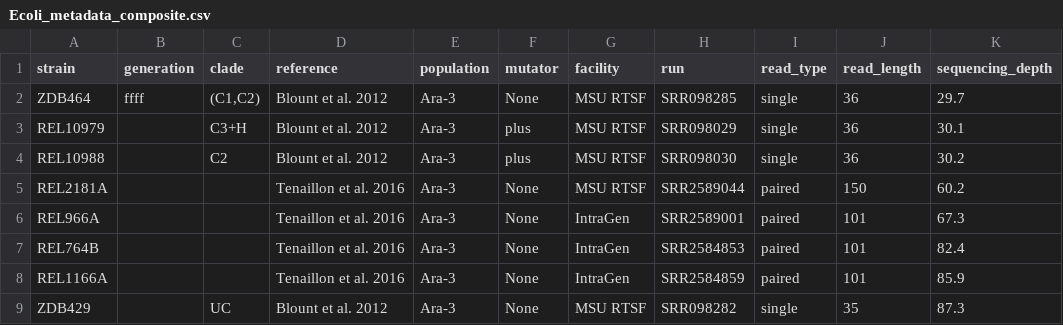
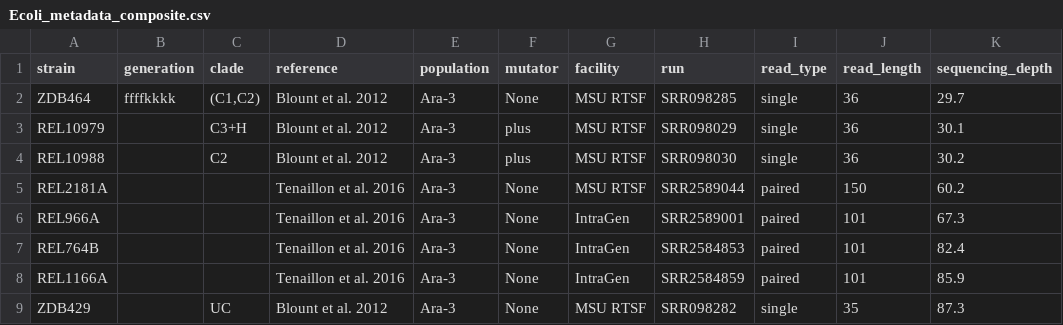
Before and after one commit to bingfang/planets, a CSV file: Ecoli_metadata_composite.csv, drawn as a sheet; only a part is shown; the diff names each change by its address in the sheet, - before the commit and + after, or states it on an @@ line.

Commit message:
Update Ecoli_metadata_composite.csv

```diff
--- a/Ecoli_metadata_composite.csv
+++ b/Ecoli_metadata_composite.csv
-B2 (generation): ffff
+B2 (generation): ffffkkkk
```
